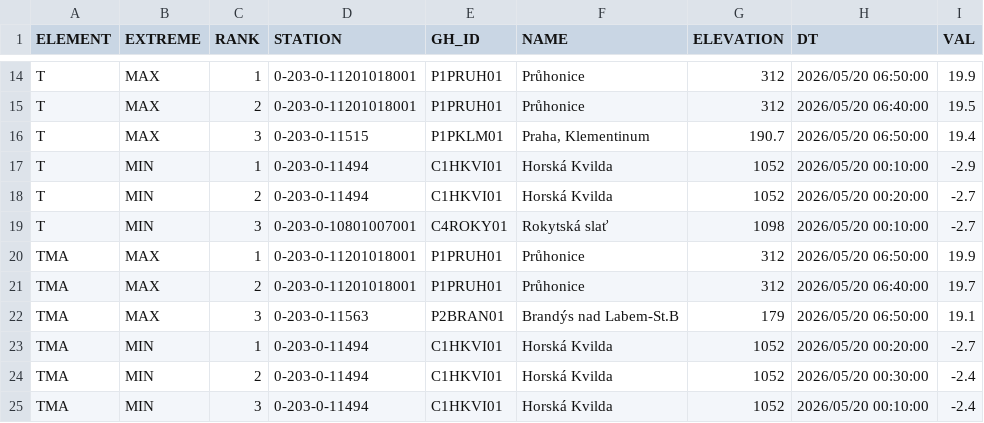
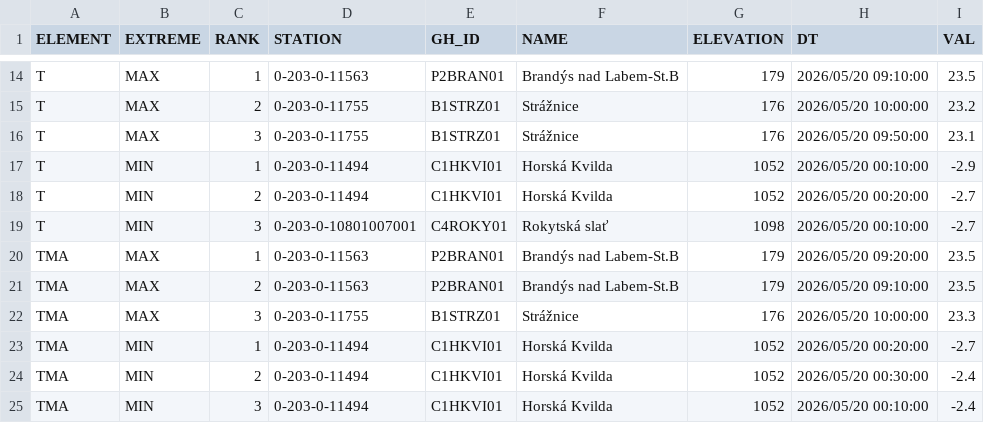
Before and after one commit to RadimTol/OpenData, a CSV file: MaxMinT.csv, drawn as a sheet; only a part is shown, gaps mark what is left out; the diff covers the shown part only.

```diff
--- a/MaxMinT.csv
+++ b/MaxMinT.csv
@@ -14,4 +14,4 @@
-"T","MAX",1,"0-203-0-11201018001","P1PRUH01","Průhonice",312,"2026/05/20 06:50:00",19.9
-"T","MAX",2,"0-203-0-11201018001","P1PRUH01","Průhonice",312,"2026/05/20 06:40:00",19.5
-"T","MAX",3,"0-203-0-11515","P1PKLM01","Praha, Klementinum",190.7,"2026/05/20 06:50:00",19.4
+"T","MAX",1,"0-203-0-11563","P2BRAN01","Brandýs nad Labem-St.B",179,"2026/05/20 09:10:00",23.5
+"T","MAX",2,"0-203-0-11755","B1STRZ01","Strážnice",176,"2026/05/20 10:00:00",23.2
+"T","MAX",3,"0-203-0-11755","B1STRZ01","Strážnice",176,"2026/05/20 09:50:00",23.1
 "T","MIN",1,"0-203-0-11494","C1HKVI01","Horská Kvilda",1052,"2026/05/20 00:10:00",-2.9
@@ -19,5 +19,5 @@
 "T","MIN",3,"0-203-0-10801007001","C4ROKY01","Rokytská slať",1098,"2026/05/20 00:10:00",-2.7
-"TMA","MAX",1,"0-203-0-11201018001","P1PRUH01","Průhonice",312,"2026/05/20 06:50:00",19.9
-"TMA","MAX",2,"0-203-0-11201018001","P1PRUH01","Průhonice",312,"2026/05/20 06:40:00",19.7
-"TMA","MAX",3,"0-203-0-11563","P2BRAN01","Brandýs nad Labem-St.B",179,"2026/05/20 06:50:00",19.1
+"TMA","MAX",1,"0-203-0-11563","P2BRAN01","Brandýs nad Labem-St.B",179,"2026/05/20 09:20:00",23.5
+"TMA","MAX",2,"0-203-0-11563","P2BRAN01","Brandýs nad Labem-St.B",179,"2026/05/20 09:10:00",23.5
+"TMA","MAX",3,"0-203-0-11755","B1STRZ01","Strážnice",176,"2026/05/20 10:00:00",23.3
 "TMA","MIN",1,"0-203-0-11494","C1HKVI01","Horská Kvilda",1052,"2026/05/20 00:20:00",-2.7
```
Also changed, not shown: 2 added rows, 2 removed rows and 42 edited cells elsewhere in this file.
